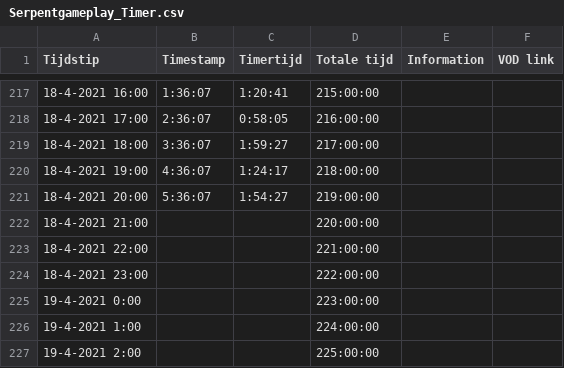
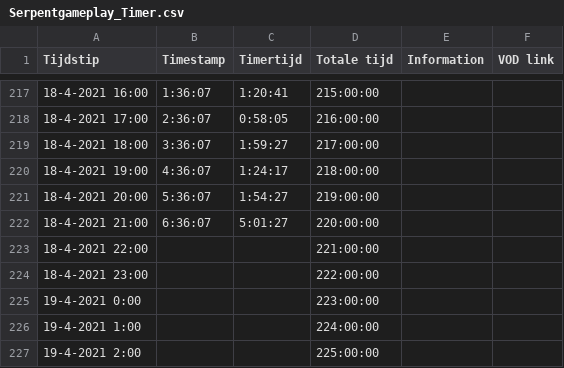
Before and after one commit to daanbreur/cdn, a CSV file: Serpentgameplay_Timer.csv, drawn as a sheet; only a part is shown, gaps mark what is left out.

Commit message:
upload

```diff
--- a/Serpentgameplay_Timer.csv
+++ b/Serpentgameplay_Timer.csv
@@ -221,3 +221,3 @@ Tijdstip,Timestamp,Timertijd,Totale tijd,Information,VOD link
 18-4-2021 20:00,5:36:07,1:54:27,219:00:00,,
-18-4-2021 21:00,,,220:00:00,,
+18-4-2021 21:00,6:36:07,5:01:27,220:00:00,,
 18-4-2021 22:00,,,221:00:00,,
```
